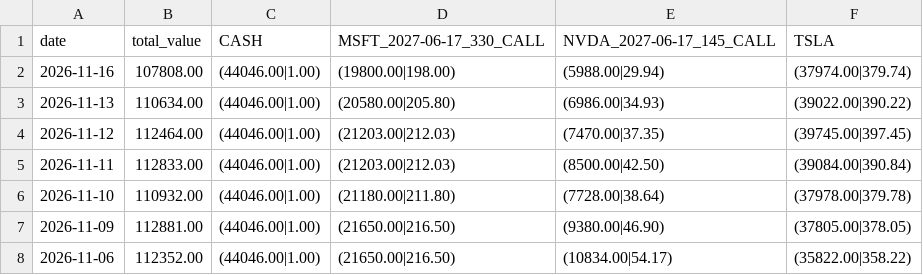
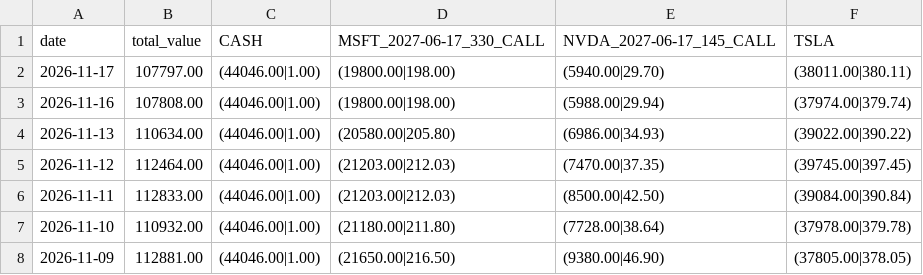
Before and after one commit to Seven-Wu-F/stock_monitor, a CSV file: data/portfolio_details_history.csv, drawn as a sheet; only a part is shown; the shorter side is filled out with more unchanged rows; the diff names each change by its address in the sheet, - before the commit and + after, or states it on an @@ line.

```diff
--- a/data/portfolio_details_history.csv
+++ b/data/portfolio_details_history.csv
+row 2: 2026-11-17 | 107797.00 | (44046.00|1.00) | (19800.00|198.00) | (5940.00|29.70) | (38011.00|380.11)
```
Also changed, not shown: 6 other files.
